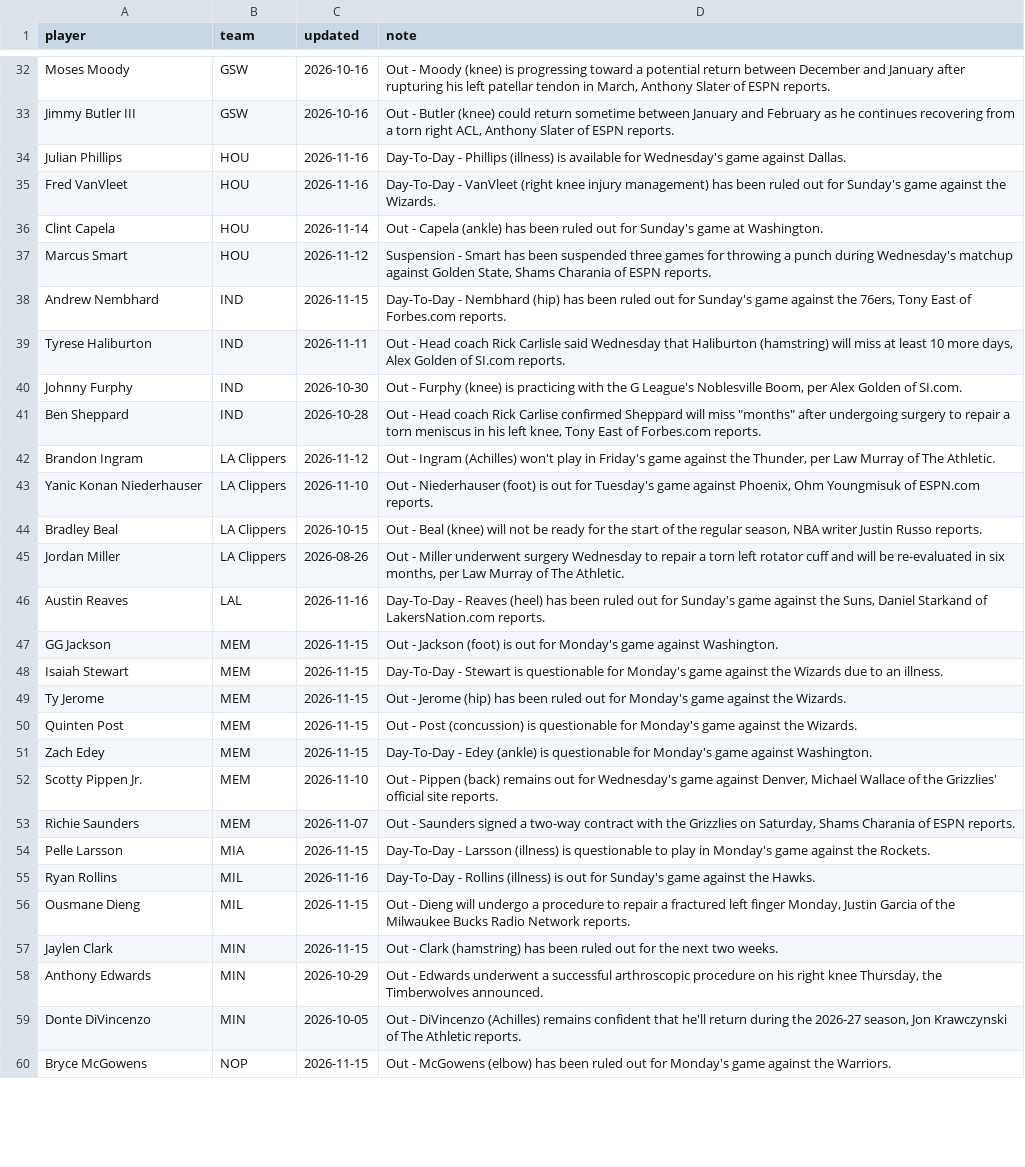
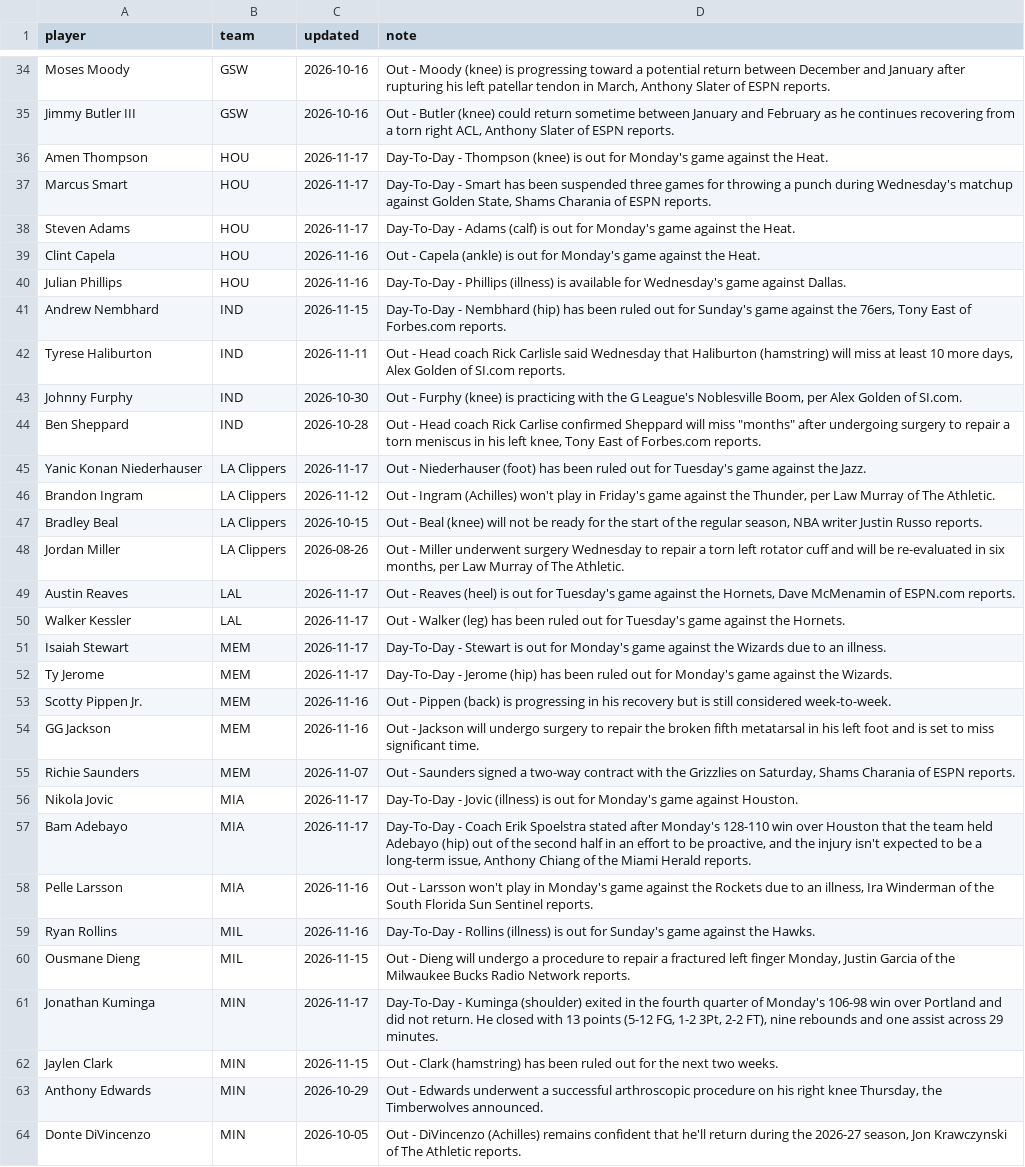
Before and after one commit to sreekeyyunni/nba-ledger-se, a CSV file: pipeline/data/injuries.csv, drawn as a sheet; only a part is shown, gaps mark what is left out; the shorter side is filled out with more unchanged rows; the diff covers the shown part only.

```diff
--- a/pipeline/data/injuries.csv
+++ b/pipeline/data/injuries.csv
@@ -33,6 +35,7 @@ Moses Moody,GSW,2026-10-16,"Out - Moody (knee) is progressing toward a potential
 Jimmy Butler III,GSW,2026-10-16,"Out - Butler (knee) could return sometime between January and February as he continues recovering from a torn right ACL, Anthony Slater of ESPN reports."
+Amen Thompson,HOU,2026-11-17,Day-To-Day - Thompson (knee) is out for Monday's game against the Heat.
+Marcus Smart,HOU,2026-11-17,"Day-To-Day - Smart has been suspended three games for throwing a punch during Wednesday's matchup against Golden State, Shams Charania of ESPN reports."
+Steven Adams,HOU,2026-11-17,Day-To-Day - Adams (calf) is out for Monday's game against the Heat.
+Clint Capela,HOU,2026-11-16,Out - Capela (ankle) is out for Monday's game against the Heat.
 Julian Phillips,HOU,2026-11-16,Day-To-Day - Phillips (illness) is available for Wednesday's game against Dallas.
-Fred VanVleet,HOU,2026-11-16,Day-To-Day - VanVleet (right knee injury management) has been ruled out for Sunday's game against the Wizards.
-Clint Capela,HOU,2026-11-14,Out - Capela (ankle) has been ruled out for Sunday's game at Washington.
-Marcus Smart,HOU,2026-11-12,"Suspension - Smart has been suspended three games for throwing a punch during Wednesday's matchup against Golden State, Shams Charania of ESPN reports."
 Andrew Nembhard,IND,2026-11-15,"Day-To-Day - Nembhard (hip) has been ruled out for Sunday's game against the 76ers, Tony East of Forbes.com reports."
@@ -41,17 +44,19 @@ Johnny Furphy,IND,2026-10-30,"Out - Furphy (knee) is practicing with the G Leagu
 Ben Sheppard,IND,2026-10-28,"Out - Head coach Rick Carlise confirmed Sheppard will miss ""months"" after undergoing surgery to repair a torn meniscus in his left knee, Tony East of Forbes.com reports."
+Yanic Konan Niederhauser,LA Clippers,2026-11-17,Out - Niederhauser (foot) has been ruled out for Tuesday's game against the Jazz.
 Brandon Ingram,LA Clippers,2026-11-12,"Out - Ingram (Achilles) won't play in Friday's game against the Thunder, per Law Murray of The Athletic."
-Yanic Konan Niederhauser,LA Clippers,2026-11-10,"Out - Niederhauser (foot) is out for Tuesday's game against Phoenix, Ohm Youngmisuk of ESPN.com reports."
 Bradley Beal,LA Clippers,2026-10-15,"Out - Beal (knee) will not be ready for the start of the regular season, NBA writer Justin Russo reports."
 Jordan Miller,LA Clippers,2026-08-26,"Out - Miller underwent surgery Wednesday to repair a torn left rotator cuff and will be re-evaluated in six months, per Law Murray of The Athletic."
-Austin Reaves,LAL,2026-11-16,"Day-To-Day - Reaves (heel) has been ruled out for Sunday's game against the Suns, Daniel Starkand of LakersNation.com reports."
-GG Jackson,MEM,2026-11-15,Out - Jackson (foot) is out for Monday's game against Washington.
-Isaiah Stewart,MEM,2026-11-15,Day-To-Day - Stewart is questionable for Monday's game against the Wizards due to an illness.
-Ty Jerome,MEM,2026-11-15,Out - Jerome (hip) has been ruled out for Monday's game against the Wizards.
-Quinten Post,MEM,2026-11-15,Out - Post (concussion) is questionable for Monday's game against the Wizards.
-Zach Edey,MEM,2026-11-15,Day-To-Day - Edey (ankle) is questionable for Monday's game against Washington.
-Scotty Pippen Jr.,MEM,2026-11-10,"Out - Pippen (back) remains out for Wednesday's game against Denver, Michael Wallace of the Grizzlies' official site reports."
+Austin Reaves,LAL,2026-11-17,"Out - Reaves (heel) is out for Tuesday's game against the Hornets, Dave McMenamin of ESPN.com reports."
+Walker Kessler,LAL,2026-11-17,Out - Walker (leg) has been ruled out for Tuesday's game against the Hornets.
+Isaiah Stewart,MEM,2026-11-17,Day-To-Day - Stewart is out for Monday's game against the Wizards due to an illness.
+Ty Jerome,MEM,2026-11-17,Day-To-Day - Jerome (hip) has been ruled out for Monday's game against the Wizards.
+Scotty Pippen Jr.,MEM,2026-11-16,Out - Pippen (back) is progressing in his recovery but is still considered week-to-week.
+GG Jackson,MEM,2026-11-16,Out - Jackson will undergo surgery to repair the broken fifth metatarsal in his left foot and is set to miss significant time.
 Richie Saunders,MEM,2026-11-07,"Out - Saunders signed a two-way contract with the Grizzlies on Saturday, Shams Charania of ESPN reports."
-Pelle Larsson,MIA,2026-11-15,Day-To-Day - Larsson (illness) is questionable to play in Monday's game against the Rockets.
+Nikola Jovic,MIA,2026-11-17,Day-To-Day - Jovic (illness) is out for Monday's game against Houston.
+Bam Adebayo,MIA,2026-11-17,"Day-To-Day - Coach Erik Spoelstra stated after Monday's 128-110 win over Houston that the team held Adebayo (hip) out of the second half in an effort to be proactive, and the injury isn't expected to be a long-term issue, Anthony Chiang of the Miami Herald reports."
+Pelle Larsson,MIA,2026-11-16,"Out - Larsson won't play in Monday's game against the Rockets due to an illness, Ira Winderman of the South Florida Sun Sentinel reports."
 Ryan Rollins,MIL,2026-11-16,Day-To-Day - Rollins (illness) is out for Sunday's game against the Hawks.
 Ousmane Dieng,MIL,2026-11-15,"Out - Dieng will undergo a procedure to repair a fractured left finger Monday, Justin Garcia of the Milwaukee Bucks Radio Network reports."
+Jonathan Kuminga,MIN,2026-11-17,"Day-To-Day - Kuminga (shoulder) exited in the fourth quarter of Monday's 106-98 win over Portland and did not return. He closed with 13 points (5-12 FG, 1-2 3Pt, 2-2 FT), nine rebounds and one assist across 29 minutes."
 Jaylen Clark,MIN,2026-11-15,Out - Clark (hamstring) has been ruled out for the next two weeks.
```
Also changed, not shown: 5 added rows, 7 removed rows and 25 edited cells elsewhere in this file, data/contract_value.csv, data/live_values.csv, 8 other files.
